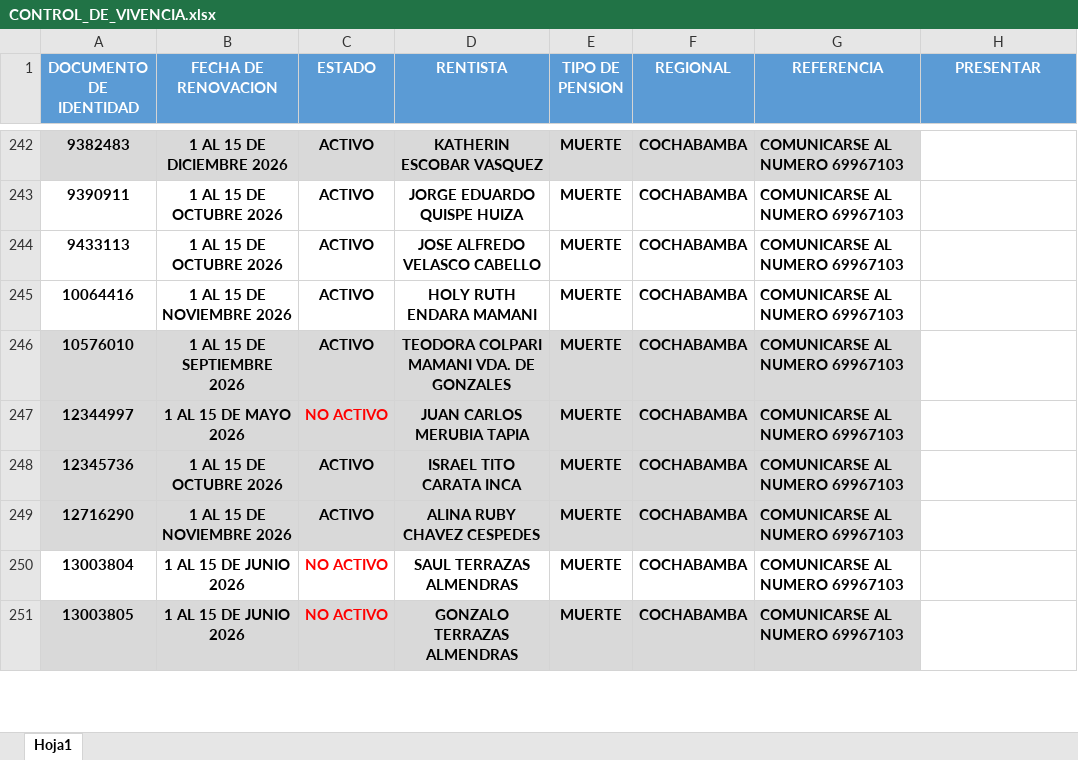
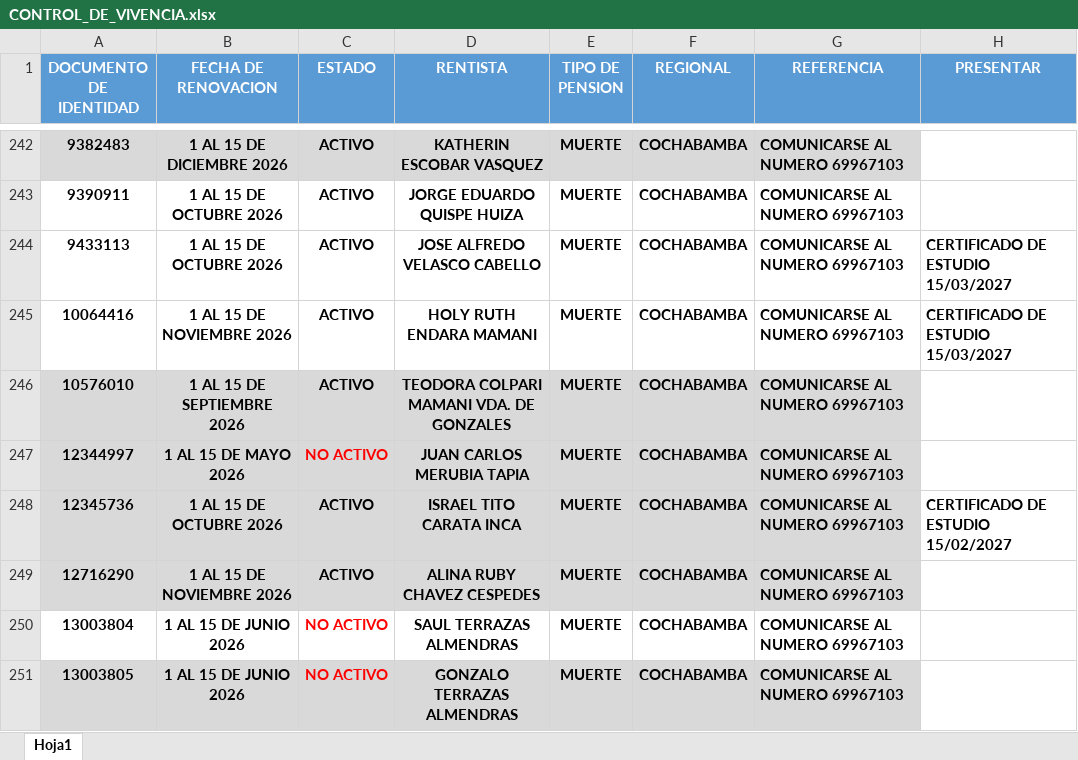
Before and after one commit to fv1263656-glitch/Control_Vivencia, an Excel workbook: data/CONTROL_DE_VIVENCIA.xlsx, sheet Hoja1, drawn as a sheet; only a part is shown, gaps mark what is left out; values as stored, in another font and other column widths than the file's, no borders; table styles not drawn; the diff covers the shown part only; the diff names each change by its address in the sheet, - before the commit and + after, or states it on an @@ line.

Commit message:
Add files via upload
Signed-off-by: fv1263656-glitch <fv1263656@gmail.com>

```diff
--- a/data/CONTROL_DE_VIVENCIA.xlsx (sheet Hoja1)
+++ b/data/CONTROL_DE_VIVENCIA.xlsx (sheet Hoja1)
-H244:H245 (PRESENTAR): (empty)
+H244:H245 (PRESENTAR): CERTIFICADO DE ESTUDIO 15/03/2027
-H248 (PRESENTAR): (empty)
+H248 (PRESENTAR): CERTIFICADO DE ESTUDIO 15/02/2027
```
Also changed, not shown: 28 edited cells and cell formats elsewhere in this sheet.
